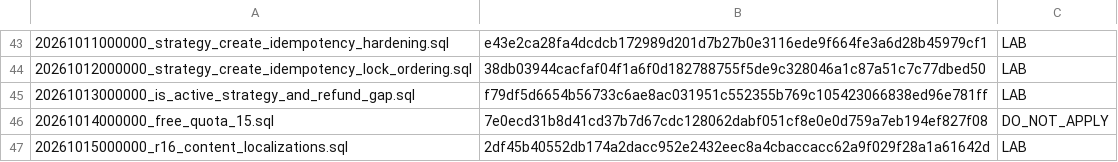
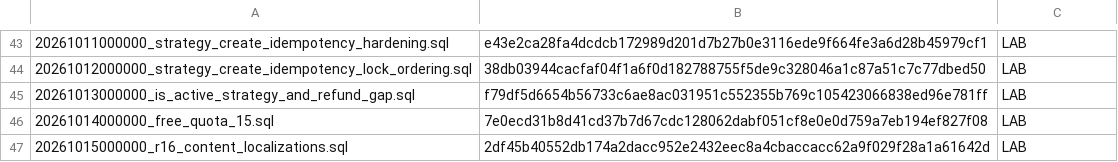
Before and after one commit to jonnipm-web/ai-social-copilot, a TSV file: supabase/migration_manifest.tsv, drawn as a sheet; only a part is shown, gaps mark what is left out.

Commit message:
IV-R16-PHYSICAL-MULTIDEVICE-01 — CI workflow fix, FREE=15, migration LAB, device report
- Fix build-debug-device-test.yml: parametrize ref input (default: main), add provenance step
- app_constants.dart: free quota = 15 per Owner decision 2026-09-30
- migration_manifest.tsv: 20261014000000_free_quota_15.sql DO_NOT_APPLY → LAB
- docs/DEVELOPMENT_RELEASE_GOVERNANCE.md: update migration status
- docs/IV-R16-PHYSICAL-MULTIDEVICE-01-report.md: full physical gate mission report
- test: app_constants_test.dart updated to mirror free=15

```diff
--- a/supabase/migration_manifest.tsv
+++ b/supabase/migration_manifest.tsv
@@ -45,3 +45,3 @@
 20261013000000_is_active_strategy_and_refund_gap.sql	f79df5d6654b56733c6ae8ac031951c552355b769c105423066838ed96e781ff	LAB
-20261014000000_free_quota_15.sql	7e0ecd31b8d41cd37b7d67cdc128062dabf051cf8e0e0d759a7eb194ef827f08	DO_NOT_APPLY
+20261014000000_free_quota_15.sql	7e0ecd31b8d41cd37b7d67cdc128062dabf051cf8e0e0d759a7eb194ef827f08	LAB
 20261015000000_r16_content_localizations.sql	2df45b40552db174a2dacc952e2432eec8a4cbaccacc62a9f029f28a1a61642d	LAB
```
Also changed, not shown: 5 other files.
